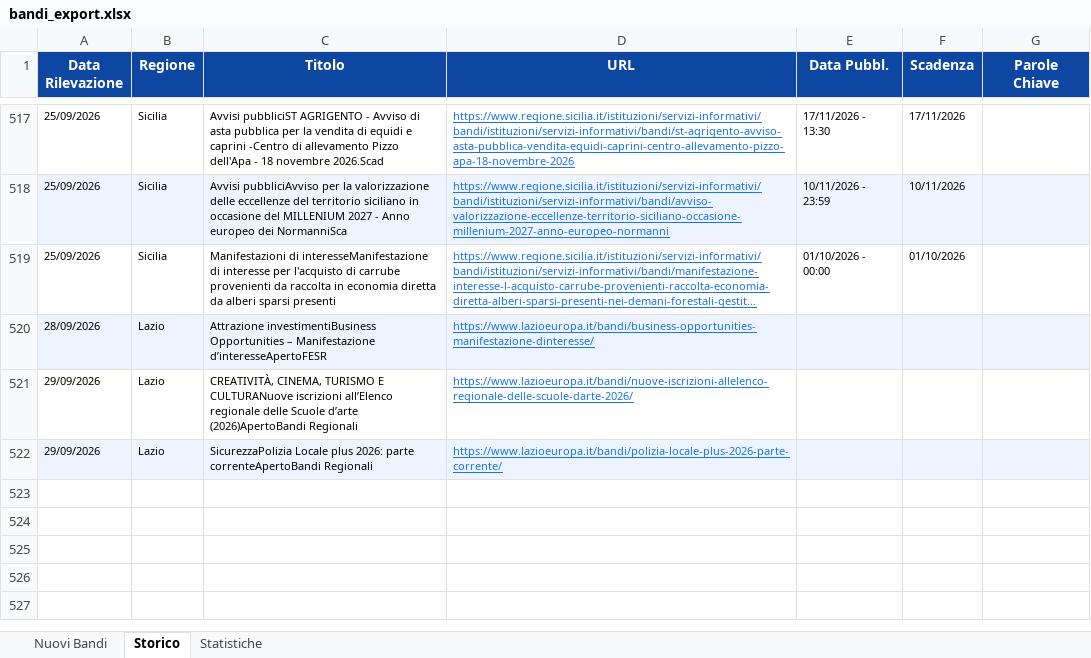
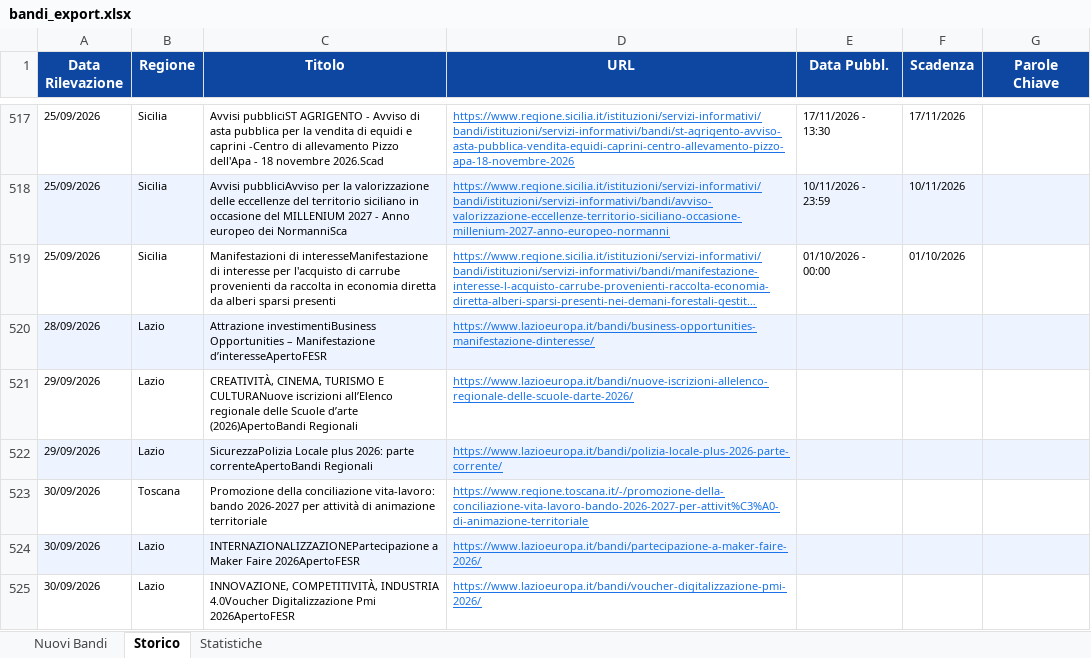
Before and after one commit to cdalvise/bandi-monitor, an Excel workbook: data/bandi_export.xlsx, sheet Storico, drawn as a sheet; only a part is shown, gaps mark what is left out; long unchanged cells end in …; values as stored, in another font and other column widths than the file's, no borders; the diff names each change by its address in the sheet, - before the commit and + after, or states it on an @@ line.

```diff
--- a/data/bandi_export.xlsx (sheet Storico)
+++ b/data/bandi_export.xlsx (sheet Storico)
+row 523: 30/09/2026 | Toscana | Promozione della conciliazione vita-lavoro: bando 2026-2027 per attività di animazione territoriale | https://www.regione.toscana.it/-/promozione-della-conciliazione-vita-lavoro-bando-2026-2027-per-attivit%C3%A0-di-animazione-territoriale
+row 524: 30/09/2026 | Lazio | INTERNAZIONALIZZAZIONEPartecipazione a Maker Faire 2026ApertoFESR | https://www.lazioeuropa.it/bandi/partecipazione-a-maker-faire-2026/
+row 525: 30/09/2026 | Lazio | INNOVAZIONE, COMPETITIVITÀ, INDUSTRIA 4.0Voucher Digitalizzazione Pmi 2026ApertoFESR | https://www.lazioeuropa.it/bandi/voucher-digitalizzazione-pmi-2026/
```
Also changed, not shown: sheet Nuovi Bandi, sheet Statistiche, 1 other file.
